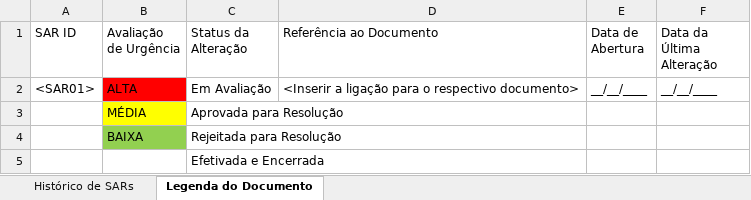
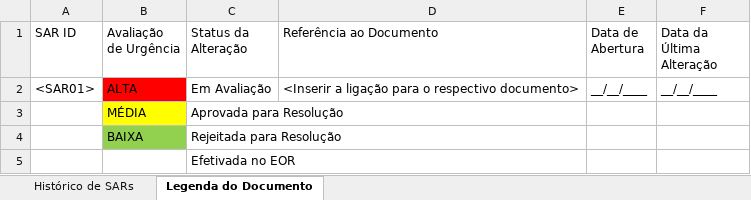
Before and after one commit to leonardofreitass/P.I.-ES-UFG-2015-BIJLMMV, an Excel workbook: Artefatos de Documentação/Processo Aplicado/EveRemind/1-Gerencia de Requisitos/Histórico de SARs.xlsx, sheet Legenda do Documento, drawn as a sheet; values as stored, in another font and other column widths than the file's, no borders; the diff names each change by its address in the sheet, - before the commit and + after, or states it on an @@ line.

```diff
--- a/Artefatos de Documentação/Processo Aplicado/EveRemind/1-Gerencia de Requisitos/Histórico de SARs.xlsx (sheet Legenda do Documento)
+++ b/Artefatos de Documentação/Processo Aplicado/EveRemind/1-Gerencia de Requisitos/Histórico de SARs.xlsx (sheet Legenda do Documento)
-C5 (Status da Alteração): Efetivada e Encerrada
+C5 (Status da Alteração): Efetivada no EOR
```
Also changed, not shown: sheet Histórico de SARs, 4 other files.
